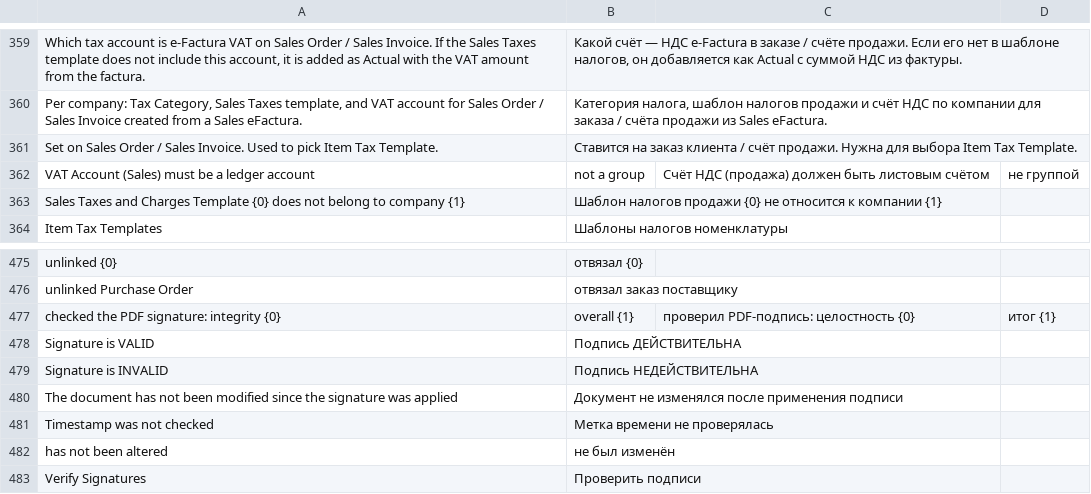
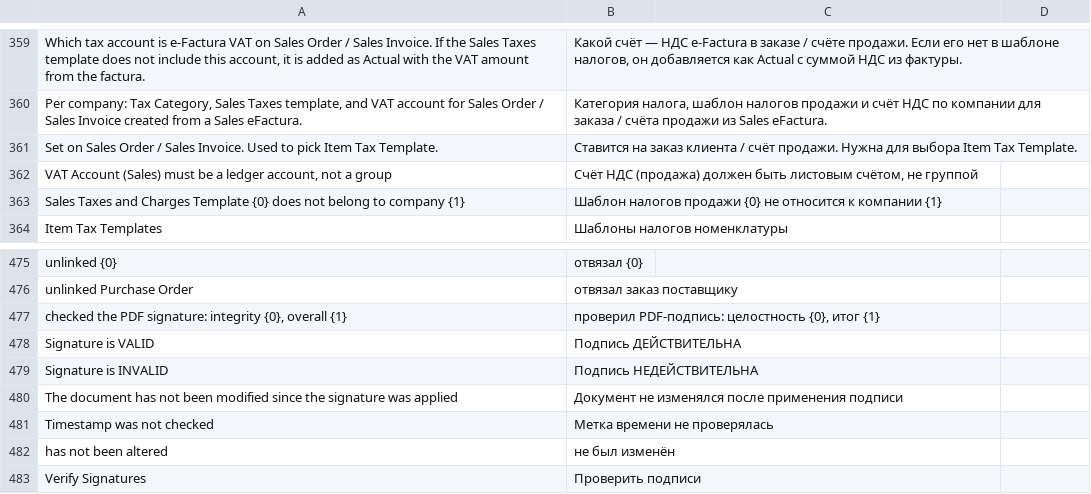
Before and after one commit to evghenin/erpnext_moldova_efactura, a CSV file: erpnext_moldova_efactura/translations/ru.csv, drawn as a sheet; only a part is shown, gaps mark what is left out; removed rows and columns are numbered as before the commit, all else as after; the diff names each change by its address in the sheet, - before the commit and + after, or states it on an @@ line.

```diff
--- a/erpnext_moldova_efactura/translations/ru.csv
+++ b/erpnext_moldova_efactura/translations/ru.csv
-row 362: VAT Account (Sales) must be a ledger account | not a group | Счёт НДС (продажа) должен быть листовым счётом | не группой
+row 362: VAT Account (Sales) must be a ledger account, not a group | Счёт НДС (продажа) должен быть листовым счётом, не группой
-row 477: checked the PDF signature: integrity {0} | overall {1} | проверил PDF-подпись: целостность {0} | итог {1}
+row 477: checked the PDF signature: integrity {0}, overall {1} | проверил PDF-подпись: целостность {0}, итог {1}
```
Also changed, not shown: erpnext_moldova_efactura/translations/ro.csv, 12 other files.
